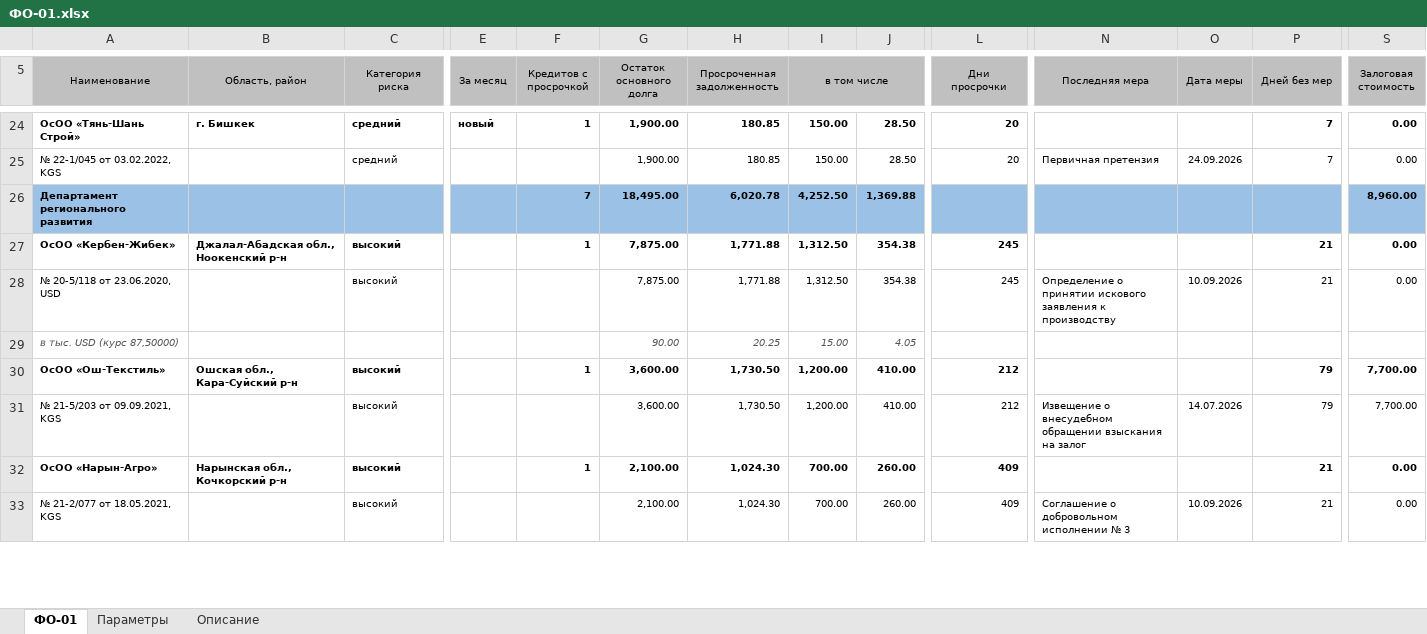
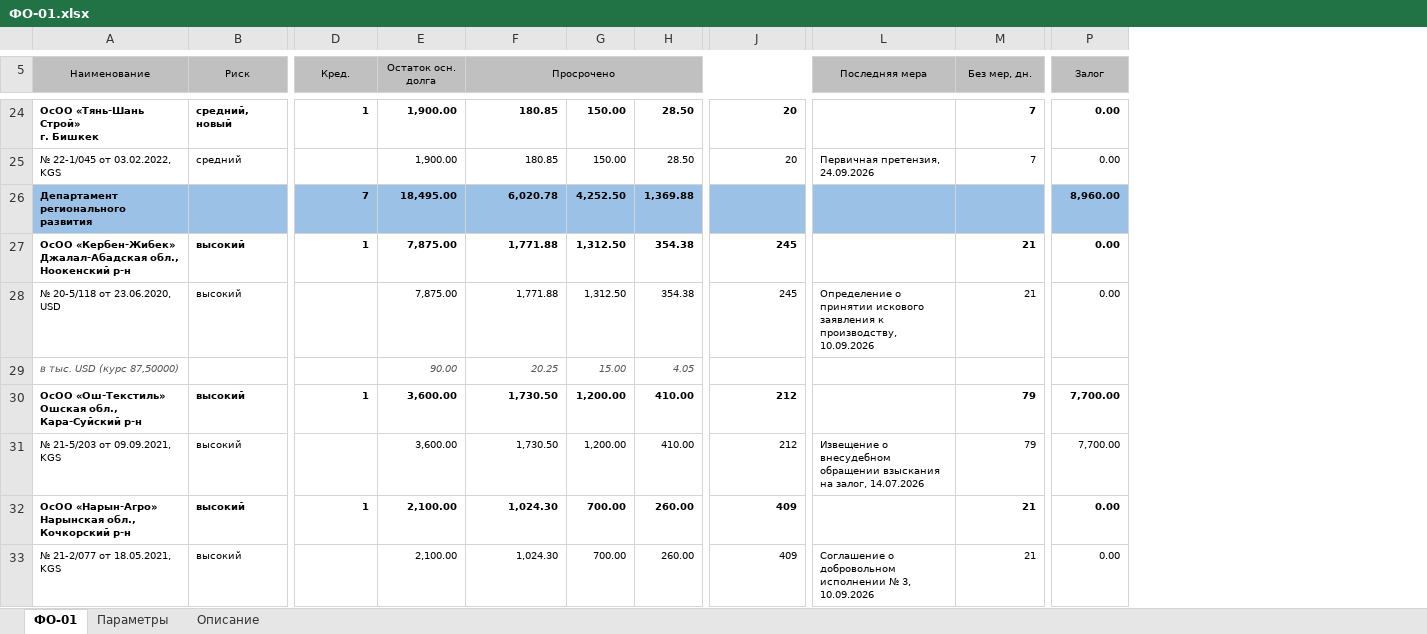
Before and after one commit to omurgazievnursultan8-hue/asubk-test, an Excel workbook: docs/perechen-otchetov/obrazcy/ФО-01.xlsx, sheet ФО-01, drawn as a sheet; only a part is shown, gaps mark what is left out; values as stored, in another font and other column widths than the file's, no borders; removed rows and columns are numbered as before the commit, all else as after; ↵ is a line break in a cell; the diff covers the shown part only; the diff names each change by its address in the sheet, - before the commit and + after, or states it on an @@ line.

```diff
--- a/docs/perechen-otchetov/obrazcy/ФО-01.xlsx (sheet ФО-01)
+++ b/docs/perechen-otchetov/obrazcy/ФО-01.xlsx (sheet ФО-01)
-column B (Область, район), rows 24-32: г. Бишкек |  |  | Джалал-Абадская обл., Ноокенский р-н |  |  | Ошская обл., Кара-Суйский р-н |  | Нарынская обл., Кочкорский р-н
-column E (За месяц), row 24: новый
-column O (Дата меры), rows 25-33: 24.09.2026 |  |  | 10.09.2026 |  |  | 14.07.2026 |  | 10.09.2026
-B5: Категория риска
+B5: Риск
-D5: Кредитов с просрочкой
+D5: Кред.
-E5: Остаток основного долга
+E5: Остаток осн. долга
-F5: Просроченная задолженность
+F5: Просрочено
-H5:H6 merged
+F5:J5 merged
-G5: в том числе
+G5: (empty)
-I5:K5 merged
-J5: Дни просрочки
+J5: (empty)
-L5:L6 merged
-M5: Дней без мер
+M5: Без мер, дн.
-P5: Залоговая стоимость
+P5: Залог
-A24 (Наименование): ОсОО «Тянь-Шань Строй»
+A24 (Наименование): ОсОО «Тянь-Шань Строй» ↵ г. Бишкек
-B24 (Риск): средний
+B24 (Риск): средний, новый
-L25 (Последняя мера): Первичная претензия
+L25 (Последняя мера): Первичная претензия, 24.09.2026
-A27 (Наименование): ОсОО «Кербен-Жибек»
+A27 (Наименование): ОсОО «Кербен-Жибек» ↵ Джалал-Абадская обл., Ноокенский р-н
-L28 (Последняя мера): …заявления к производству
+L28 (Последняя мера): …заявления к производству, 10.09.2026
-A30 (Наименование): ОсОО «Ош-Текстиль»
+A30 (Наименование): ОсОО «Ош-Текстиль» ↵ Ошская обл., Кара-Суйский р-н
-L31 (Последняя мера): …взыскания на залог
+L31 (Последняя мера): …взыскания на залог, 14.07.2026
-A32 (Наименование): ОсОО «Нарын-Агро»
+A32 (Наименование): ОсОО «Нарын-Агро» ↵ Нарынская обл., Кочкорский р-н
-L33 (Последняя мера): …исполнении № 3
+L33 (Последняя мера): …исполнении № 3, 10.09.2026
```
Also changed, not shown: 38 edited cells and cell formats elsewhere in this sheet, sheet Описание, docs/perechen-otchetov/Перечень-отчётов.xlsx, docs/perechen-otchetov/Перечень.xlsx, 4 other files.
